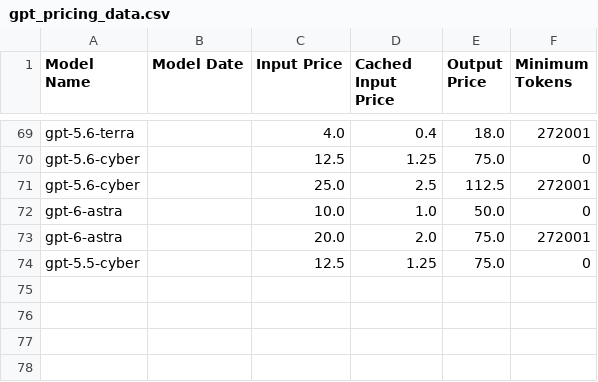
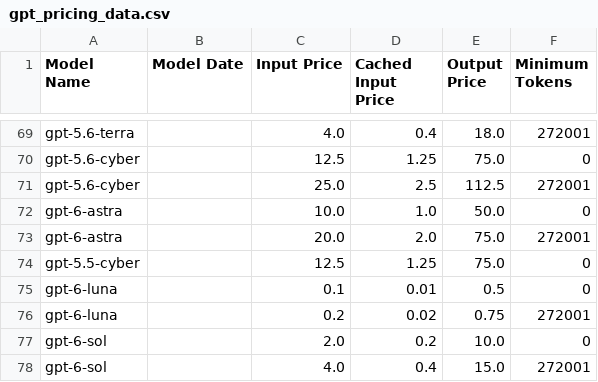
Before and after one commit to orkunkinay/openai_cost_calculator, a CSV file: data/gpt_pricing_data.csv, drawn as a sheet; only a part is shown, gaps mark what is left out; the diff names each change by its address in the sheet, - before the commit and + after, or states it on an @@ line.

```diff
--- a/data/gpt_pricing_data.csv
+++ b/data/gpt_pricing_data.csv
+row 75: gpt-6-luna |  | 0.1 | 0.01 | 0.5 | 0
+row 76: gpt-6-luna |  | 0.2 | 0.02 | 0.75 | 272001
+row 77: gpt-6-sol |  | 2.0 | 0.2 | 10.0 | 0
+row 78: gpt-6-sol |  | 4.0 | 0.4 | 15.0 | 272001
```
